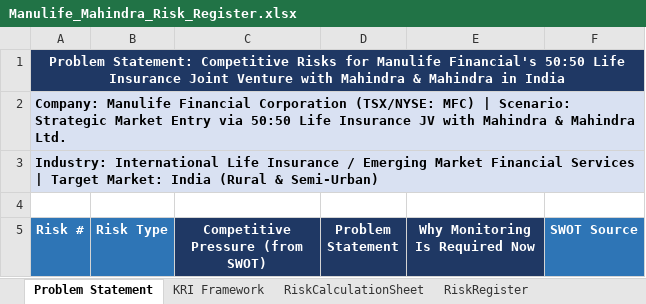
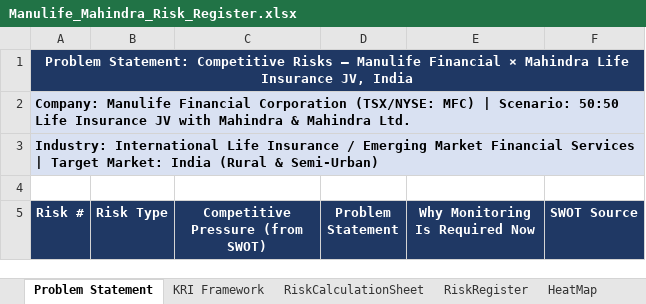
Before and after one commit to Niravkumar-Vaghela24/6130_Group1, an Excel workbook: data/Manulife_Mahindra_Risk_Register.xlsx, sheet Problem Statement, drawn as a sheet; only a part is shown; values as stored, in another font and other column widths than the file's, no borders; the diff covers the shown part only; the diff names each change by its address in the sheet, - before the commit and + after, or states it on an @@ line.

Commit message:
Risk_register file updated(Heatmap and new risks)

```diff
--- a/data/Manulife_Mahindra_Risk_Register.xlsx (sheet Problem Statement)
+++ b/data/Manulife_Mahindra_Risk_Register.xlsx (sheet Problem Statement)
+sheet tab: HeatMap
-A1 (Risk #): …Competitive Risks for Manulife Financial's 50:50 Life Insurance Joint Venture with Mahindra & Mahindra in India
+A1 (Risk #): …Competitive Risks — Manulife Financial × Mahindra Life Insurance JV, India
-A2 (Risk #): …| Scenario: Strategic Market Entry via 50:50 Life…
+A2 (Risk #): …| Scenario: 50:50 Life…
-A5:B5 fill: #2E75B6
+A5:B5 fill: #1F3864
-F5 fill: #2E75B6
+F5 fill: #1F3864
```
Also changed, not shown: 11 edited cells elsewhere in this sheet, sheet RiskRegister, sheet KRI Framework, sheet RiskCalculationSheet.
